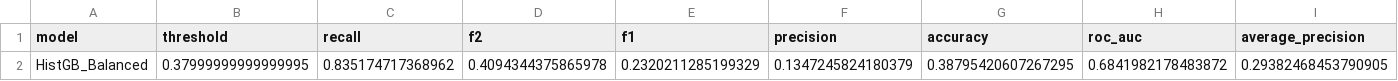
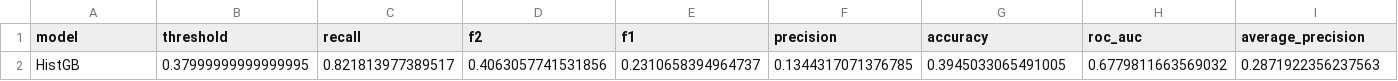
Before and after one commit to igorspestana/tech-challenge-fase-1, a CSV file: results/metrics/best_model_test_metrics_tuned_threshold.csv, drawn as a sheet; only a part is shown; removed rows and columns are numbered as before the commit, all else as after; rows hold the shown columns only; the diff names each change by its address in the sheet, - before the commit and + after, or states it on an @@ line.

```diff
--- a/results/metrics/best_model_test_metrics_tuned_threshold.csv
+++ b/results/metrics/best_model_test_metrics_tuned_threshold.csv
-row 2: HistGB_Balanced | 0.37999999999999995 | 0.835174717368962 | 0.4094344375865978 | 0.2320211285199329 | 0.1347245824180379 | 0.38795420607267295 | 0.6841982178483872 | 0.29382468453790905
+row 2: HistGB | 0.37999999999999995 | 0.821813977389517 | 0.4063057741531856 | 0.2310658394964737 | 0.1344317071376785 | 0.3945033065491005 | 0.6779811663569032 | 0.2871922356237563
```
Also changed, not shown: results/metrics/best_model_test_metrics_default_threshold.csv, results/metrics/model_comparison_cv_test.csv, 10 other files.
